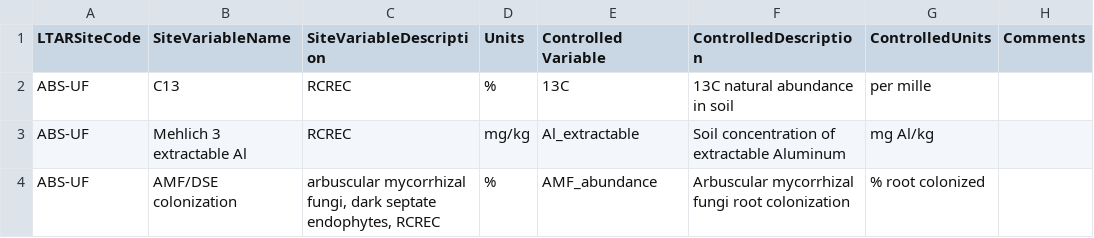
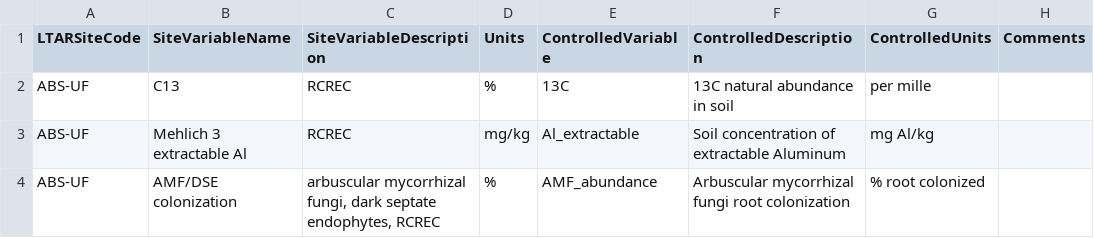
Before and after one commit to cafltar/ControlledVocabularyAttributeTool, a CSV file: data/input/LtarSoilDataInventory_20211020edits_Downloaded20211221_Test.csv, drawn as a sheet; only a part is shown; the diff names each change by its address in the sheet, - before the commit and + after, or states it on an @@ line.

Commit message:
Update some hard coded values for a test-run

```diff
--- a/data/input/LtarSoilDataInventory_20211020edits_Downloaded20211221_Test.csv
+++ b/data/input/LtarSoilDataInventory_20211020edits_Downloaded20211221_Test.csv
-E1: Controlled Variable
+E1: ControlledVariable
```
Also changed, not shown: 2 other files.
